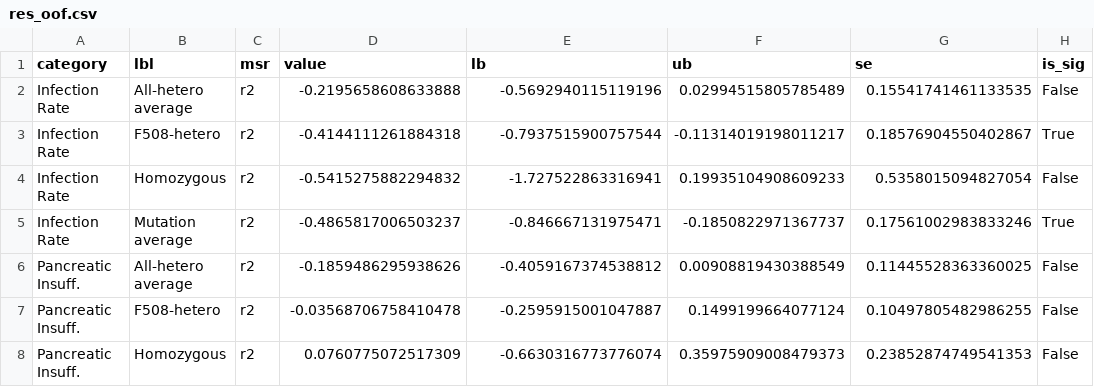
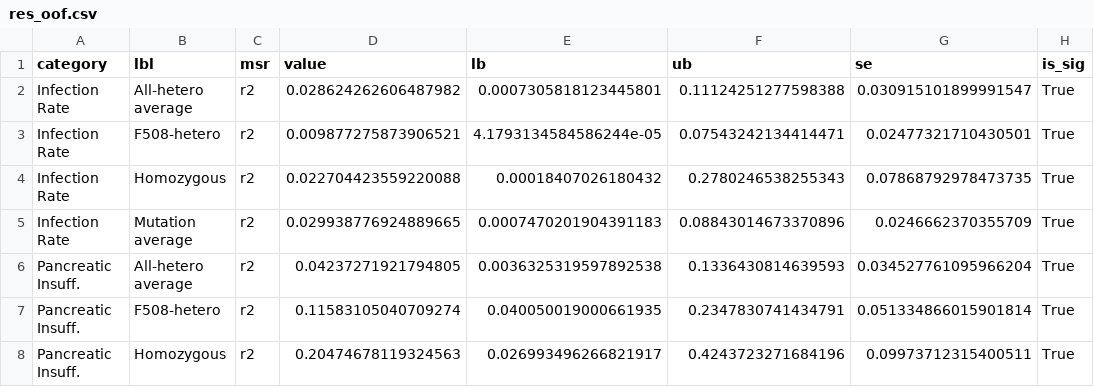
Before and after one commit to ErikinBC/cftr2_esmfold, a CSV file: data/res_oof.csv, drawn as a sheet; only a part is shown; the diff covers the shown part only.

```diff
--- a/data/res_oof.csv
+++ b/data/res_oof.csv
@@ -1,8 +1,8 @@
 category,lbl,msr,value,lb,ub,se,is_sig
-Infection Rate,All-hetero average,r2,-0.2195658608633888,-0.5692940115119196,0.02994515805785489,0.15541741461133535,False
-Infection Rate,F508-hetero,r2,-0.4144111261884318,-0.7937515900757544,-0.11314019198011217,0.18576904550402867,True
-Infection Rate,Homozygous,r2,-0.5415275882294832,-1.727522863316941,0.19935104908609233,0.5358015094827054,False
-Infection Rate,Mutation average,r2,-0.4865817006503237,-0.846667131975471,-0.1850822971367737,0.17561002983833246,True
-Pancreatic Insuff.,All-hetero average,r2,-0.1859486295938626,-0.4059167374538812,0.00908819430388549,0.11445528363360025,False
-Pancreatic Insuff.,F508-hetero,r2,-0.03568706758410478,-0.2595915001047887,0.1499199664077124,0.10497805482986255,False
-Pancreatic Insuff.,Homozygous,r2,0.0760775072517309,-0.6630316773776074,0.35975909008479373,0.23852874749541353,False
+Infection Rate,All-hetero average,r2,0.028624262606487982,0.0007305818123445801,0.11124251277598388,0.030915101899991547,True
+Infection Rate,F508-hetero,r2,0.009877275873906521,4.1793134584586244e-05,0.07543242134414471,0.02477321710430501,True
+Infection Rate,Homozygous,r2,0.022704423559220088,0.00018407026180432,0.2780246538255343,0.07868792978473735,True
+Infection Rate,Mutation average,r2,0.029938776924889665,0.0007470201904391183,0.08843014673370896,0.0246662370355709,True
+Pancreatic Insuff.,All-hetero average,r2,0.04237271921794805,0.0036325319597892538,0.1336430814639593,0.034527761095966204,True
+Pancreatic Insuff.,F508-hetero,r2,0.11583105040709274,0.040050019000661935,0.2347830741434791,0.051334866015901814,True
+Pancreatic Insuff.,Homozygous,r2,0.20474678119324563,0.026993496266821917,0.4243723271684196,0.09973712315400511,True
```
Also changed, not shown: 22 edited cells elsewhere in this file, data/y_adjusted.csv, 17 other files.
